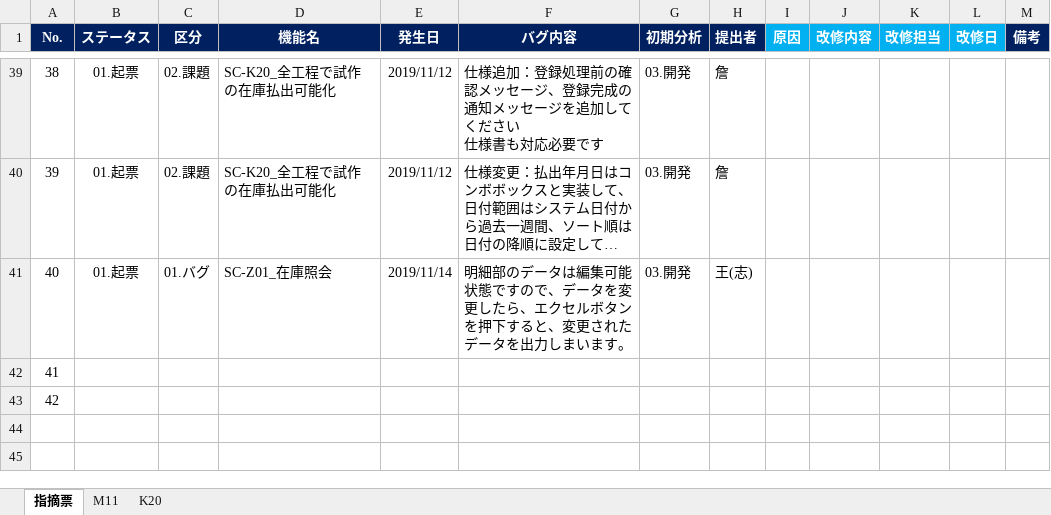
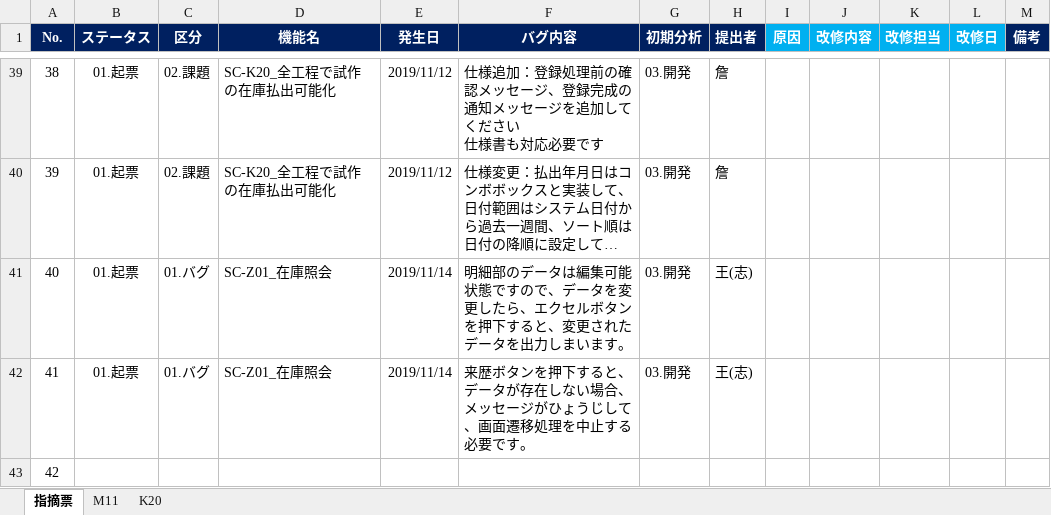
Before and after one commit to LeviDlflu/backdoor, an Excel workbook: 上海/【BackDoor】_ソースレビュー結果.xlsx, sheet 指摘票, drawn as a sheet; only a part is shown, gaps mark what is left out; long unchanged cells end in …; values as stored, in another font and other column widths than the file's, no borders; conditional formats not drawn; removed rows and columns are numbered as before the commit, all else as after; the diff names each change by its address in the sheet, - before the commit and + after, or states it on an @@ line.

Commit message:
バグ票記入

```diff
--- a/上海/【BackDoor】_ソースレビュー結果.xlsx (sheet 指摘票)
+++ b/上海/【BackDoor】_ソースレビュー結果.xlsx (sheet 指摘票)
+row 42: 41 | 01.起票 | 01.バグ | SC-Z01_在庫照会 | 2019/11/14 | 来歴ボタンを押下すると、データが存在しない場合、メッセージがひょうじして、画面遷移処理を中止する必要です。 | 03.開発 | 王(志)
@@ column A (No.) renumbered in row 43 @@
-row 43: 42
```
